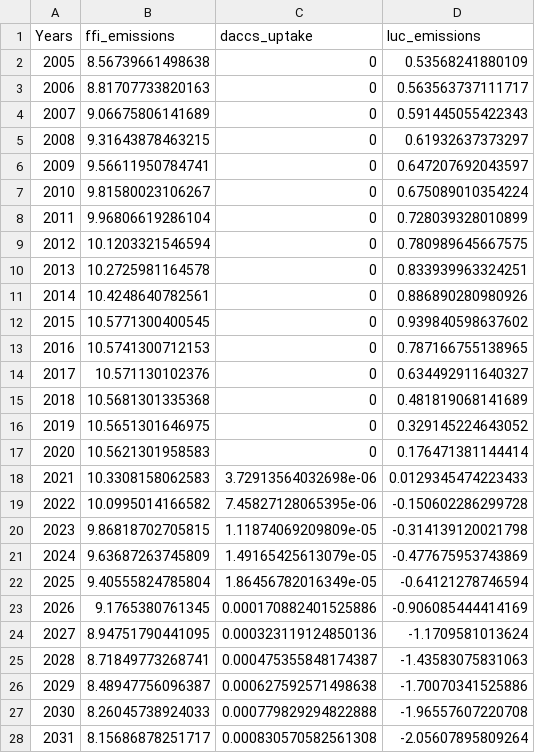
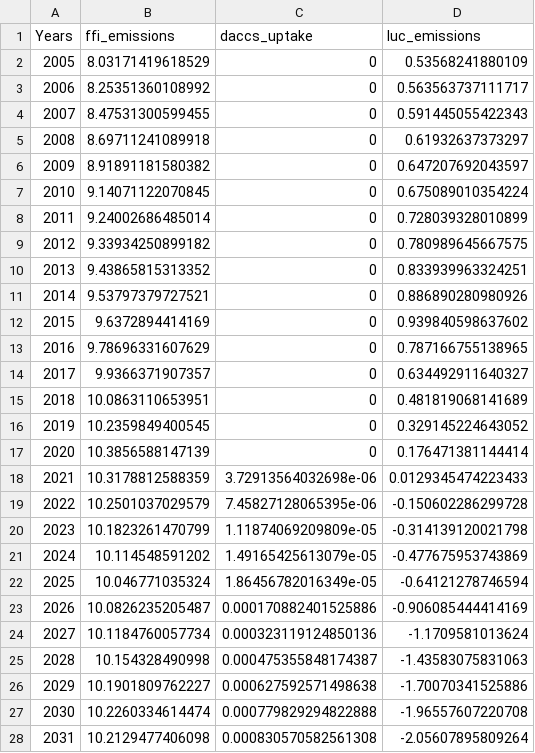
Before and after one commit to NatanelHa/Ha-Hector-Internship, a CSV file: New Scenarios/SSP1-2p6-DACCS-3pctHR.csv, drawn as a sheet; only a part is shown; the diff covers the shown part only.

```diff
--- a/New Scenarios/SSP1-2p6-DACCS-3pctHR.csv
+++ b/New Scenarios/SSP1-2p6-DACCS-3pctHR.csv
@@ -1,28 +1,28 @@
 "Years","ffi_emissions","daccs_uptake","luc_emissions"
-2005,8.56739661498638,0,0.53568241880109
-2006,8.81707733820163,0,0.563563737111717
-2007,9.06675806141689,0,0.591445055422343
-2008,9.31643878463215,0,0.61932637373297
-2009,9.56611950784741,0,0.647207692043597
-2010,9.81580023106267,0,0.675089010354224
-2011,9.96806619286104,0,0.728039328010899
-2012,10.1203321546594,0,0.780989645667575
-2013,10.2725981164578,0,0.833939963324251
-2014,10.4248640782561,0,0.886890280980926
-2015,10.5771300400545,0,0.939840598637602
-2016,10.5741300712153,0,0.787166755138965
-2017,10.571130102376,0,0.634492911640327
-2018,10.5681301335368,0,0.481819068141689
-2019,10.5651301646975,0,0.329145224643052
-2020,10.5621301958583,0,0.176471381144414
-2021,10.3308158062583,3.72913564032698e-06,0.0129345474223433
-2022,10.0995014166582,7.45827128065395e-06,-0.150602286299728
-2023,9.86818702705815,1.11874069209809e-05,-0.314139120021798
-2024,9.63687263745809,1.49165425613079e-05,-0.477675953743869
-2025,9.40555824785804,1.86456782016349e-05,-0.64121278746594
-2026,9.1765380761345,0.000170882401525886,-0.906085444414169
-2027,8.94751790441095,0.000323119124850136,-1.1709581013624
-2028,8.71849773268741,0.000475355848174387,-1.43583075831063
-2029,8.48947756096387,0.000627592571498638,-1.70070341525886
-2030,8.26045738924033,0.000779829294822888,-1.96557607220708
-2031,8.15686878251717,0.000830570582561308,-2.05607895809264
+2005,8.03171419618529,0,0.53568241880109
+2006,8.25351360108992,0,0.563563737111717
+2007,8.47531300599455,0,0.591445055422343
+2008,8.69711241089918,0,0.61932637373297
+2009,8.91891181580382,0,0.647207692043597
+2010,9.14071122070845,0,0.675089010354224
+2011,9.24002686485014,0,0.728039328010899
+2012,9.33934250899182,0,0.780989645667575
+2013,9.43865815313352,0,0.833939963324251
+2014,9.53797379727521,0,0.886890280980926
+2015,9.6372894414169,0,0.939840598637602
+2016,9.78696331607629,0,0.787166755138965
+2017,9.9366371907357,0,0.634492911640327
+2018,10.0863110653951,0,0.481819068141689
+2019,10.2359849400545,0,0.329145224643052
+2020,10.3856588147139,0,0.176471381144414
+2021,10.3178812588359,3.72913564032698e-06,0.0129345474223433
+2022,10.2501037029579,7.45827128065395e-06,-0.150602286299728
+2023,10.1823261470799,1.11874069209809e-05,-0.314139120021798
+2024,10.114548591202,1.49165425613079e-05,-0.477675953743869
+2025,10.046771035324,1.86456782016349e-05,-0.64121278746594
+2026,10.0826235205487,0.000170882401525886,-0.906085444414169
+2027,10.1184760057734,0.000323119124850136,-1.1709581013624
+2028,10.154328490998,0.000475355848174387,-1.43583075831063
+2029,10.1901809762227,0.000627592571498638,-1.70070341525886
+2030,10.2260334614474,0.000779829294822888,-1.96557607220708
+2031,10.2129477406098,0.000830570582561308,-2.05607895809264
```
Also changed, not shown: 69 edited cells elsewhere in this file, New Scenarios/SSP2-2p6-DACCS-3pctHR.csv, New Scenarios/SSP4-2p6-DACCS-3pctHR.csv, 25 other files.
